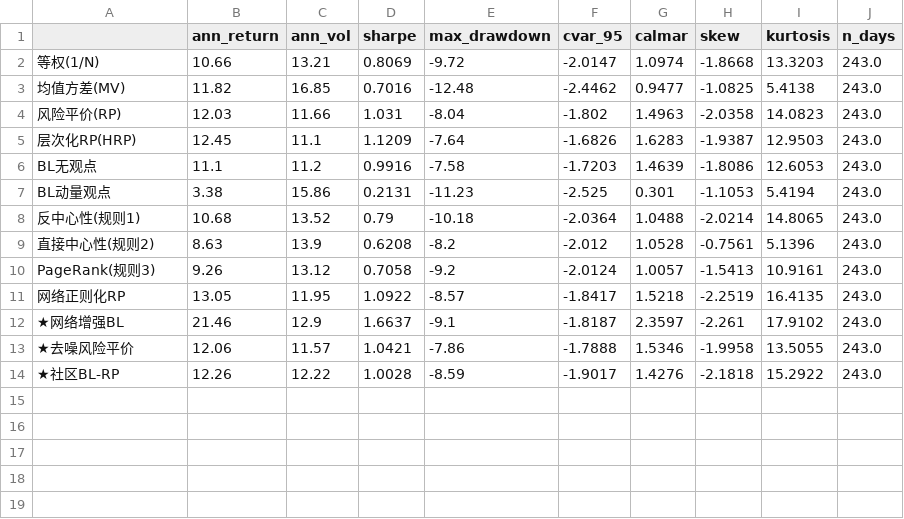
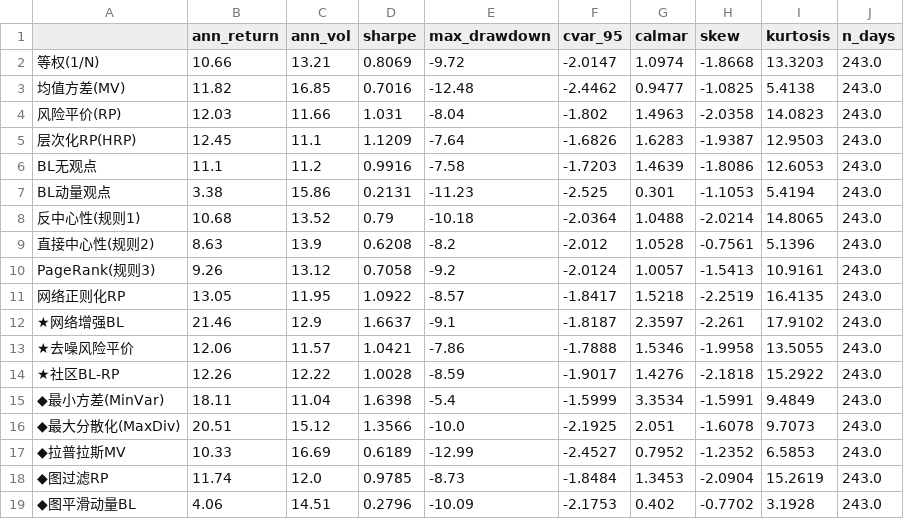
Before and after one commit to errord/paper, a CSV file: results/tables/table9_perf_2025.csv, drawn as a sheet; the diff names each change by its address in the sheet, - before the commit and + after, or states it on an @@ line.

```diff
--- a/results/tables/table9_perf_2025.csv
+++ b/results/tables/table9_perf_2025.csv
+row 15: ◆最小方差(MinVar) | 18.11 | 11.04 | 1.6398 | -5.4 | -1.5999 | 3.3534 | -1.5991 | 9.4849 | 243.0
+row 16: ◆最大分散化(MaxDiv) | 20.51 | 15.12 | 1.3566 | -10.0 | -2.1925 | 2.051 | -1.6078 | 9.7073 | 243.0
+row 17: ◆拉普拉斯MV | 10.33 | 16.69 | 0.6189 | -12.99 | -2.4527 | 0.7952 | -1.2352 | 6.5853 | 243.0
+row 18: ◆图过滤RP | 11.74 | 12.0 | 0.9785 | -8.73 | -1.8484 | 1.3453 | -2.0904 | 15.2619 | 243.0
+row 19: ◆图平滑动量BL | 4.06 | 14.51 | 0.2796 | -10.09 | -2.1753 | 0.402 | -0.7702 | 3.1928 | 243.0
```
Also changed, not shown: results/tables/table13_regime_熊市.csv, results/tables/table7_performance.csv, 11 other files.
